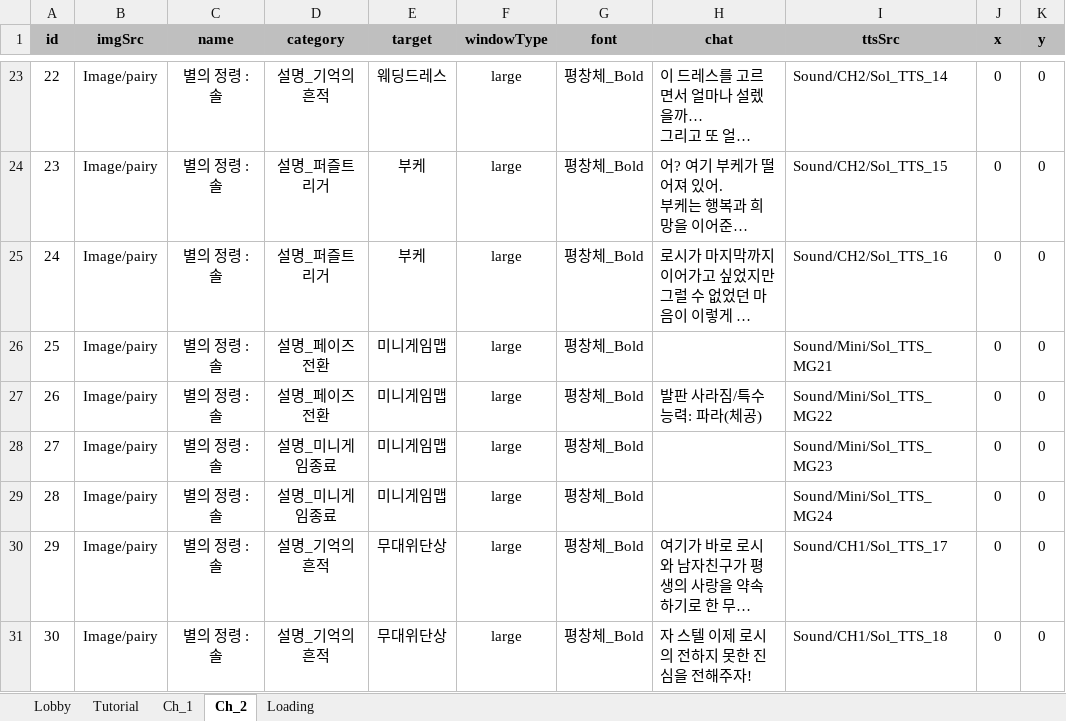
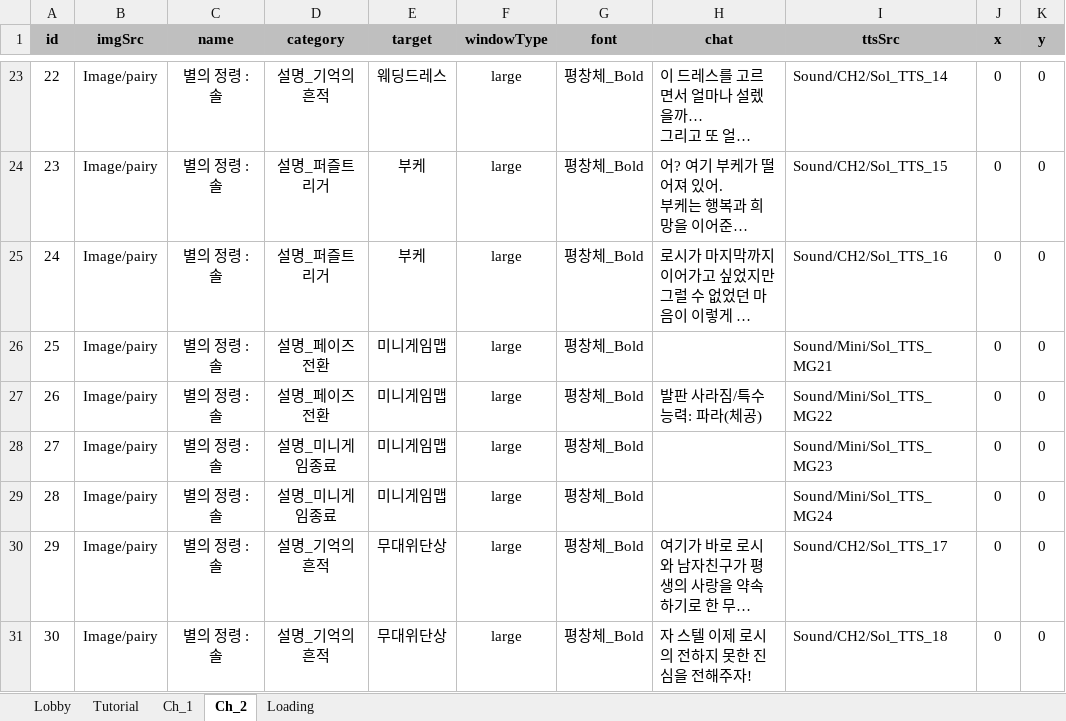
Before and after one commit to cksuwjr/StarLight, an Excel workbook: Assets/04ExcelData/ChatTable.xlsx, sheet Ch_2, drawn as a sheet; only a part is shown, gaps mark what is left out; long unchanged cells end in …; values as stored, in another font and other column widths than the file's, no borders; the diff names each change by its address in the sheet, - before the commit and + after, or states it on an @@ line.

```diff
--- a/Assets/04ExcelData/ChatTable.xlsx (sheet Ch_2)
+++ b/Assets/04ExcelData/ChatTable.xlsx (sheet Ch_2)
-I30 (ttsSrc): Sound/CH1/Sol_TTS_17
+I30 (ttsSrc): Sound/CH2/Sol_TTS_17
-I31 (ttsSrc): Sound/CH1/Sol_TTS_18
+I31 (ttsSrc): Sound/CH2/Sol_TTS_18
```
Also changed, not shown: sheet Tutorial, 14 other files.
